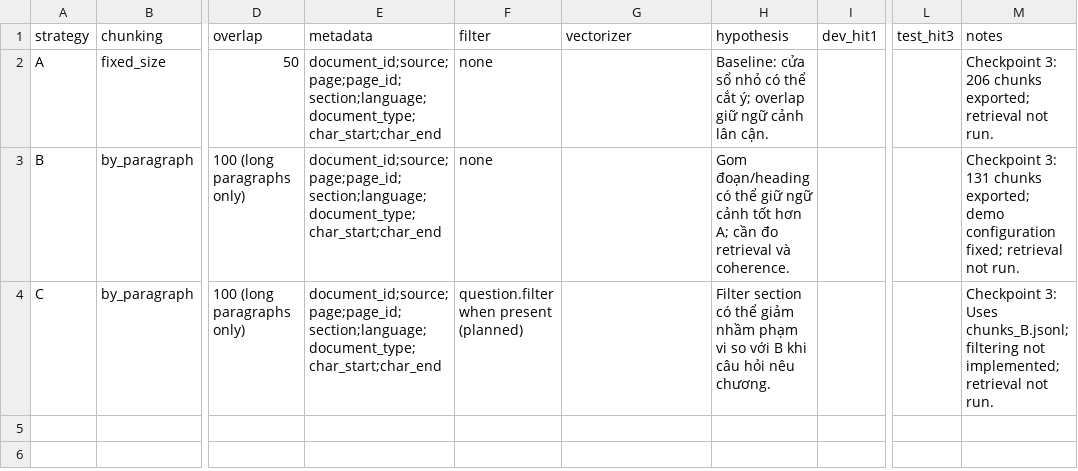
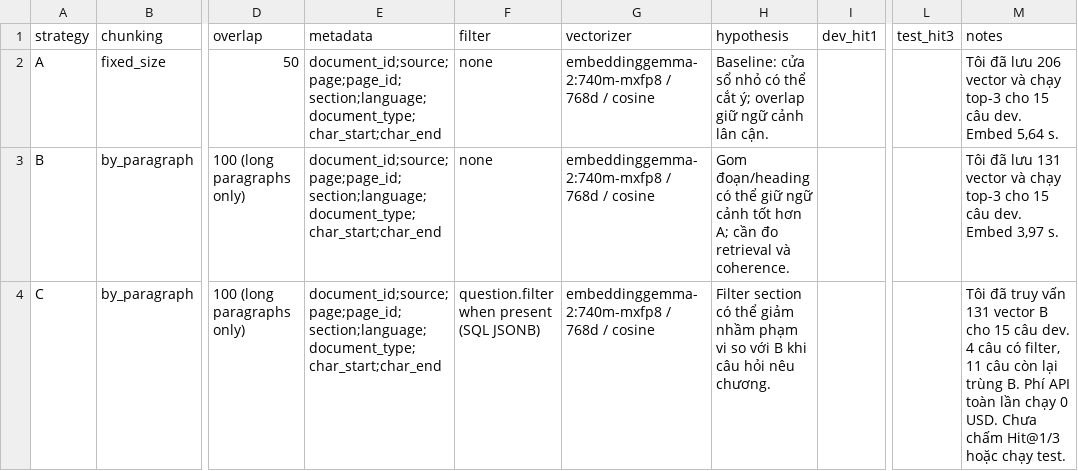
Before and after one commit to AnnNguy3n/K5-L3B-DAY06-NguyenHuuAn-2A202604024-DataIngestion, a CSV file: artifacts/experiment_log.csv, drawn as a sheet; only a part is shown, gaps mark what is left out; the diff names each change by its address in the sheet, - before the commit and + after, or states it on an @@ line.

Commit message:
docs: record checkpoint 5 vector storage and retrieval completion

```diff
--- a/artifacts/experiment_log.csv
+++ b/artifacts/experiment_log.csv
-G2:G4 (vectorizer): (empty)
+G2:G4 (vectorizer): embeddinggemma-2:740m-mxfp8 / 768d / cosine
-M2 (notes): Checkpoint 3: 206 chunks exported; retrieval not run.
+M2 (notes): Tôi đã lưu 206 vector và chạy top-3 cho 15 câu dev. Embed 5,64 s.
-M3 (notes): Checkpoint 3: 131 chunks exported; demo configuration fixed; retrieval not run.
+M3 (notes): Tôi đã lưu 131 vector và chạy top-3 cho 15 câu dev. Embed 3,97 s.
-F4 (filter): question.filter when present (planned)
+F4 (filter): question.filter when present (SQL JSONB)
-M4 (notes): Checkpoint 3: Uses chunks_B.jsonl; filtering not implemented; retrieval not run.
+M4 (notes): Tôi đã truy vấn 131 vector B cho 15 câu dev. 4 câu có filter, 11 câu còn lại trùng B. Phí API toàn lần chạy 0 USD. Chưa chấm Hit@1/3 hoặc chạy test.
```
Also changed, not shown: 18 other files.
